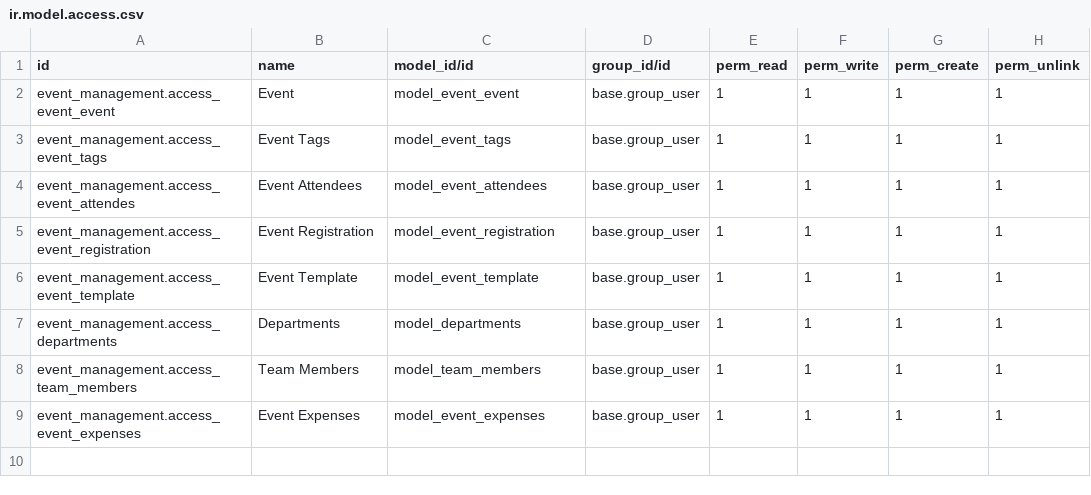
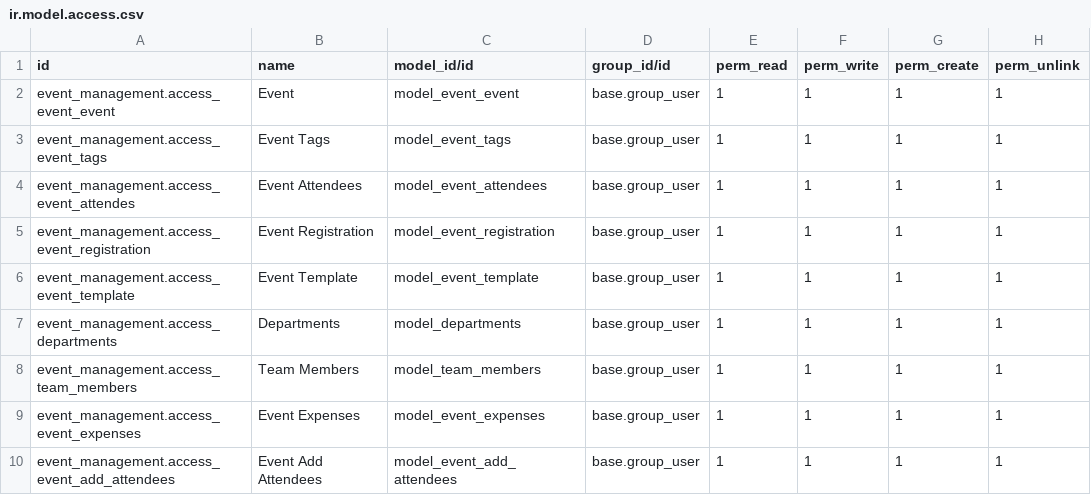
Before and after one commit to gava-odoo/event_management, a CSV file: event_management/security/ir.model.access.csv, drawn as a sheet; the diff names each change by its address in the sheet, - before the commit and + after, or states it on an @@ line.

```diff
--- a/event_management/security/ir.model.access.csv
+++ b/event_management/security/ir.model.access.csv
+row 10: event_management.access_event_add_attendees | Event Add Attendees | model_event_add_attendees | base.group_user | 1 | 1 | 1 | 1
```
Also changed, not shown: 18 other files.
